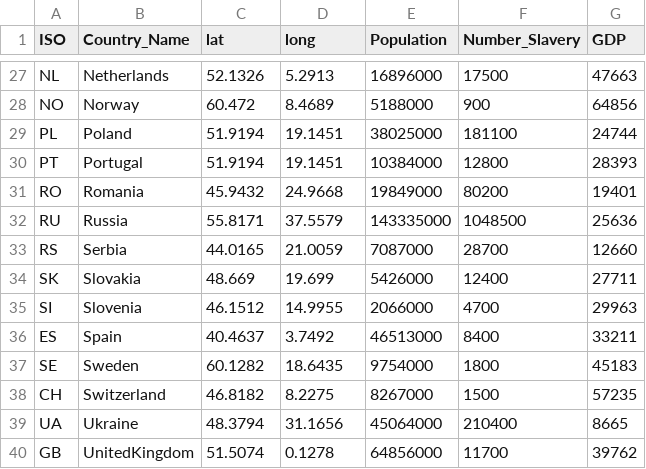
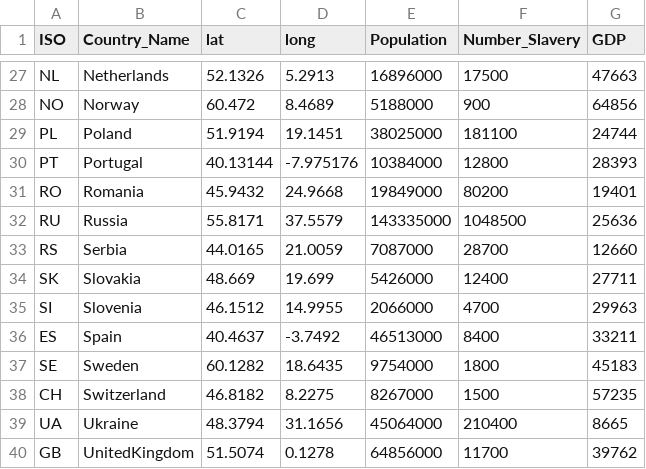
Before and after one commit to jhannigan3/human-trafficking-in-europe, a CSV file: data/PopGDP.csv, drawn as a sheet; only a part is shown, gaps mark what is left out.

```diff
--- a/data/PopGDP.csv
+++ b/data/PopGDP.csv
@@ -29,3 +29,3 @@ NO,Norway,60.472,8.4689,5188000,900,64856
 PL,Poland,51.9194,19.1451,38025000,181100,24744
-PT,Portugal,51.9194,19.1451,10384000,12800,28393
+PT,Portugal,40.13144, -7.975176,10384000,12800,28393
 RO,Romania,45.9432,24.9668,19849000,80200,19401
@@ -35,3 +35,3 @@ SK,Slovakia,48.669,19.699,5426000,12400,27711
 SI,Slovenia,46.1512,14.9955,2066000,4700,29963
-ES,Spain,40.4637,3.7492,46513000,8400,33211
+ES,Spain,40.4637,-3.7492,46513000,8400,33211
 SE,Sweden,60.1282,18.6435,9754000,1800,45183
```
Also changed, not shown: data/Trafficking_Europe.csv, 15 other files.
